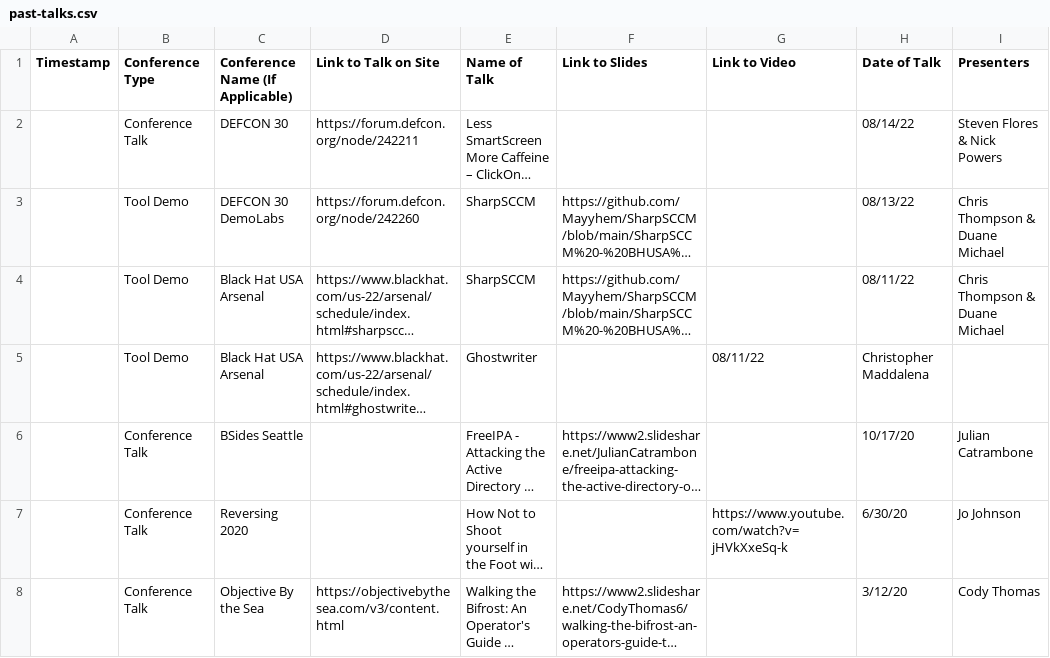
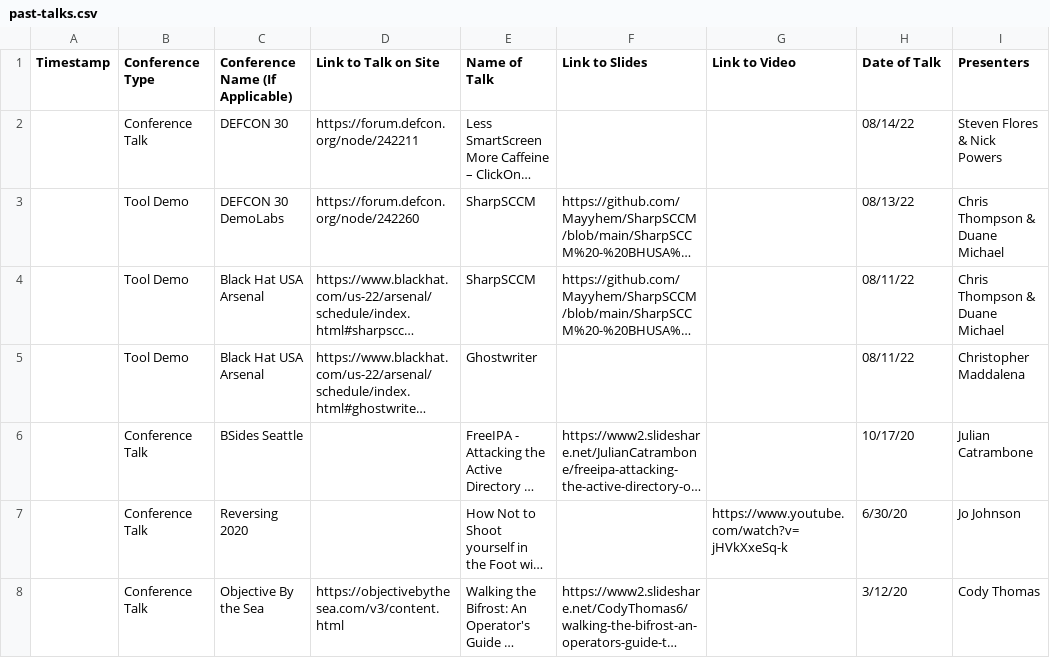
Before and after one commit to SpecterOps/chronology, a CSV file: past-talks.csv, drawn as a sheet; only a part is shown; long unchanged cells end in …; the diff names each change by its address in the sheet, - before the commit and + after, or states it on an @@ line.

Commit message:
Update past-talks.csv

```diff
--- a/past-talks.csv
+++ b/past-talks.csv
-G5 (Link to Video): 08/11/22
+G5 (Link to Video): (empty)
-H5 (Date of Talk): Christopher Maddalena
+H5 (Date of Talk): 08/11/22
-I5 (Presenters): (empty)
+I5 (Presenters): Christopher Maddalena
```
